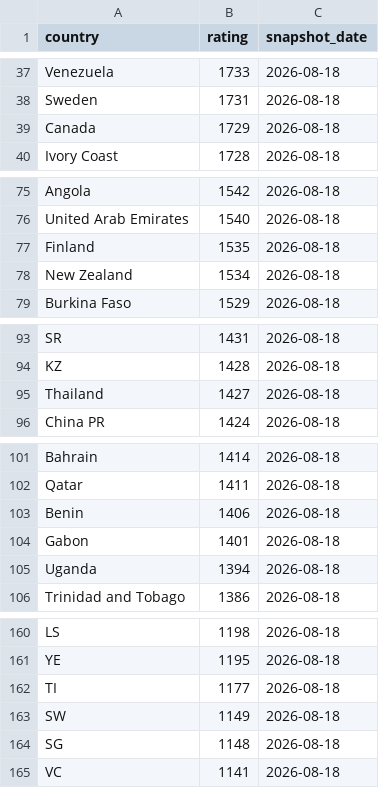
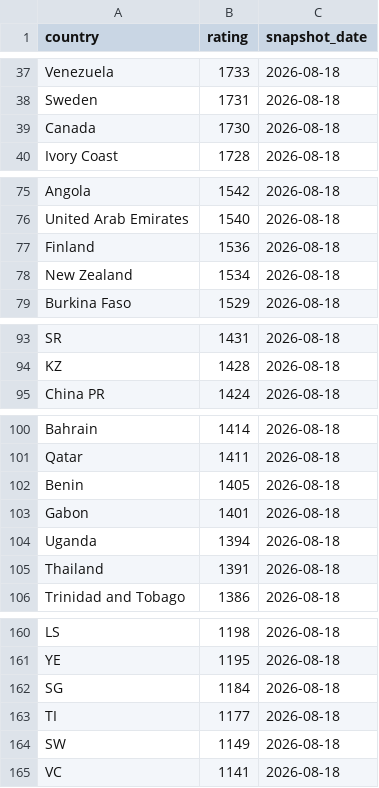
Before and after one commit to OfekDr1/FIFA-Analyst, a CSV file: scripts/elo_ratings.csv, drawn as a sheet; only a part is shown, gaps mark what is left out; the diff covers the shown part only.

```diff
--- a/scripts/elo_ratings.csv
+++ b/scripts/elo_ratings.csv
@@ -38,3 +38,3 @@ Venezuela,1733,2026-08-18
 Sweden,1731,2026-08-18
-Canada,1729,2026-08-18
+Canada,1730,2026-08-18
 Ivory Coast,1728,2026-08-18
@@ -76,3 +76,3 @@ Angola,1542,2026-08-18
 United Arab Emirates,1540,2026-08-18
-Finland,1535,2026-08-18
+Finland,1536,2026-08-18
 New Zealand,1534,2026-08-18
@@ -94,3 +94,2 @@ SR,1431,2026-08-18
 KZ,1428,2026-08-18
-Thailand,1427,2026-08-18
 China PR,1424,2026-08-18
@@ -102,5 +101,6 @@ Bahrain,1414,2026-08-18
 Qatar,1411,2026-08-18
-Benin,1406,2026-08-18
+Benin,1405,2026-08-18
 Gabon,1401,2026-08-18
 Uganda,1394,2026-08-18
+Thailand,1391,2026-08-18
 Trinidad and Tobago,1386,2026-08-18
@@ -161,5 +161,5 @@ LS,1198,2026-08-18
 YE,1195,2026-08-18
+SG,1184,2026-08-18
 TI,1177,2026-08-18
 SW,1149,2026-08-18
-SG,1148,2026-08-18
 VC,1141,2026-08-18
```
Also changed, not shown: 2 edited cells elsewhere in this file, 2 other files.
